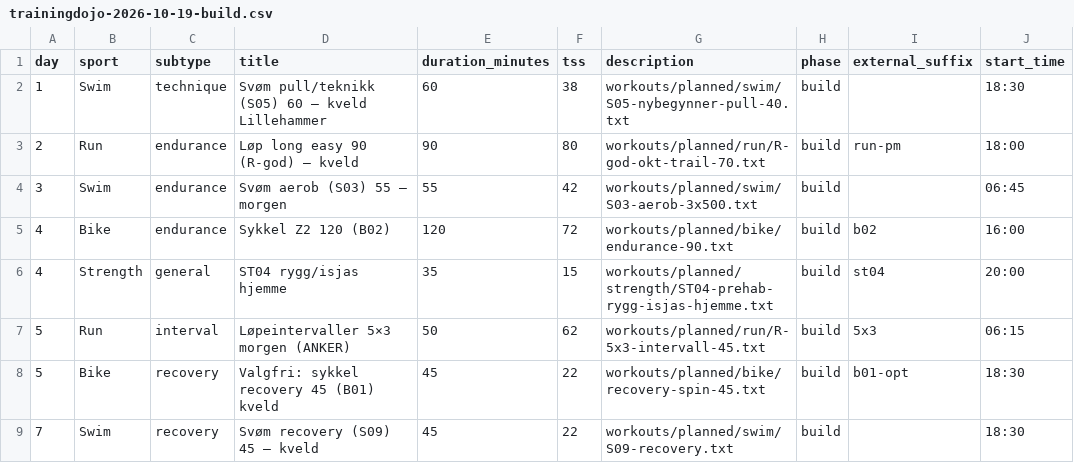
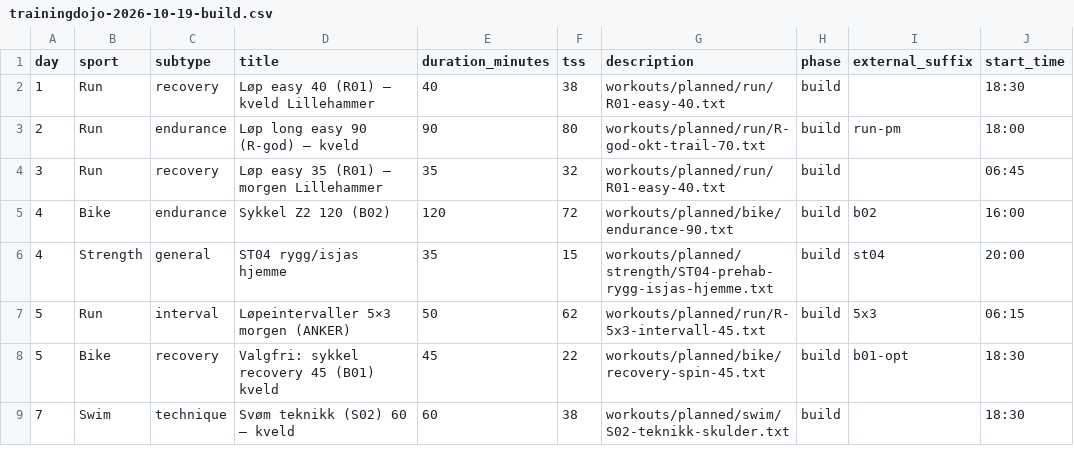
Before and after one commit to Wilste123/Lofoten_light, a CSV file: plans/csv/trainingdojo-2026-10-19-build.csv, drawn as a sheet.

```diff
--- a/plans/csv/trainingdojo-2026-10-19-build.csv
+++ b/plans/csv/trainingdojo-2026-10-19-build.csv
@@ -1,5 +1,5 @@
 day,sport,subtype,title,duration_minutes,tss,description,phase,external_suffix,start_time
-1,Swim,technique,Svøm pull/teknikk (S05) 60 — kveld Lillehammer,60,38,workouts/planned/swim/S05-nybegynner-pull-40.txt,build,,18:30
+1,Run,recovery,Løp easy 40 (R01) — kveld Lillehammer,40,38,workouts/planned/run/R01-easy-40.txt,build,,18:30
 2,Run,endurance,Løp long easy 90 (R-god) — kveld,90,80,workouts/planned/run/R-god-okt-trail-70.txt,build,run-pm,18:00
-3,Swim,endurance,Svøm aerob (S03) 55 — morgen,55,42,workouts/planned/swim/S03-aerob-3x500.txt,build,,06:45
+3,Run,recovery,Løp easy 35 (R01) — morgen Lillehammer,35,32,workouts/planned/run/R01-easy-40.txt,build,,06:45
 4,Bike,endurance,Sykkel Z2 120 (B02),120,72,workouts/planned/bike/endurance-90.txt,build,b02,16:00
@@ -8,2 +8,2 @@ day,sport,subtype,title,duration_minutes,tss,description,phase,external_suffix,s
 5,Bike,recovery,Valgfri: sykkel recovery 45 (B01) kveld,45,22,workouts/planned/bike/recovery-spin-45.txt,build,b01-opt,18:30
-7,Swim,recovery,Svøm recovery (S09) 45 — kveld,45,22,workouts/planned/swim/S09-recovery.txt,build,,18:30
+7,Swim,technique,Svøm teknikk (S02) 60 — kveld,60,38,workouts/planned/swim/S02-teknikk-skulder.txt,build,,18:30
```
Also changed, not shown: plans/csv/trainingdojo-uke-notat-2026-10-19-build.csv, 1 other file.
